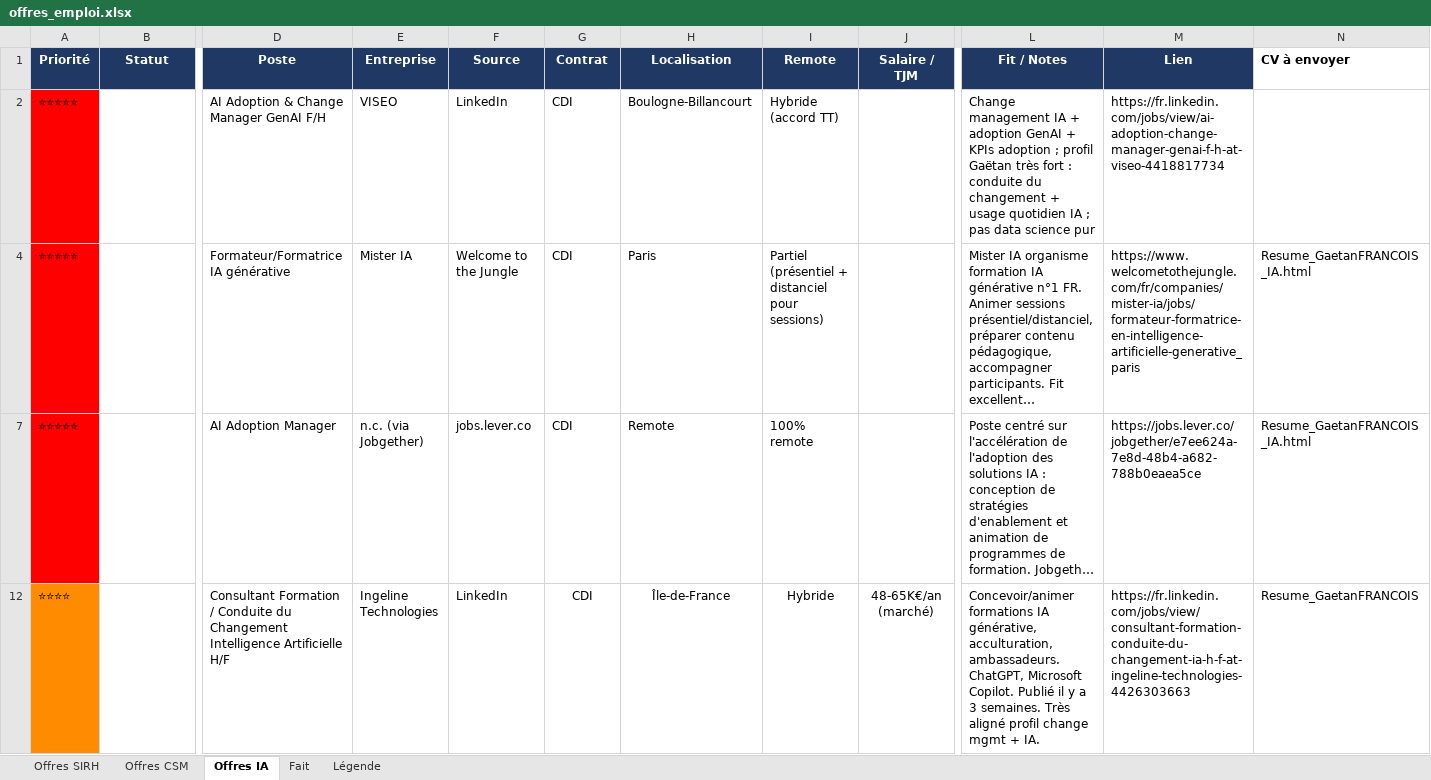
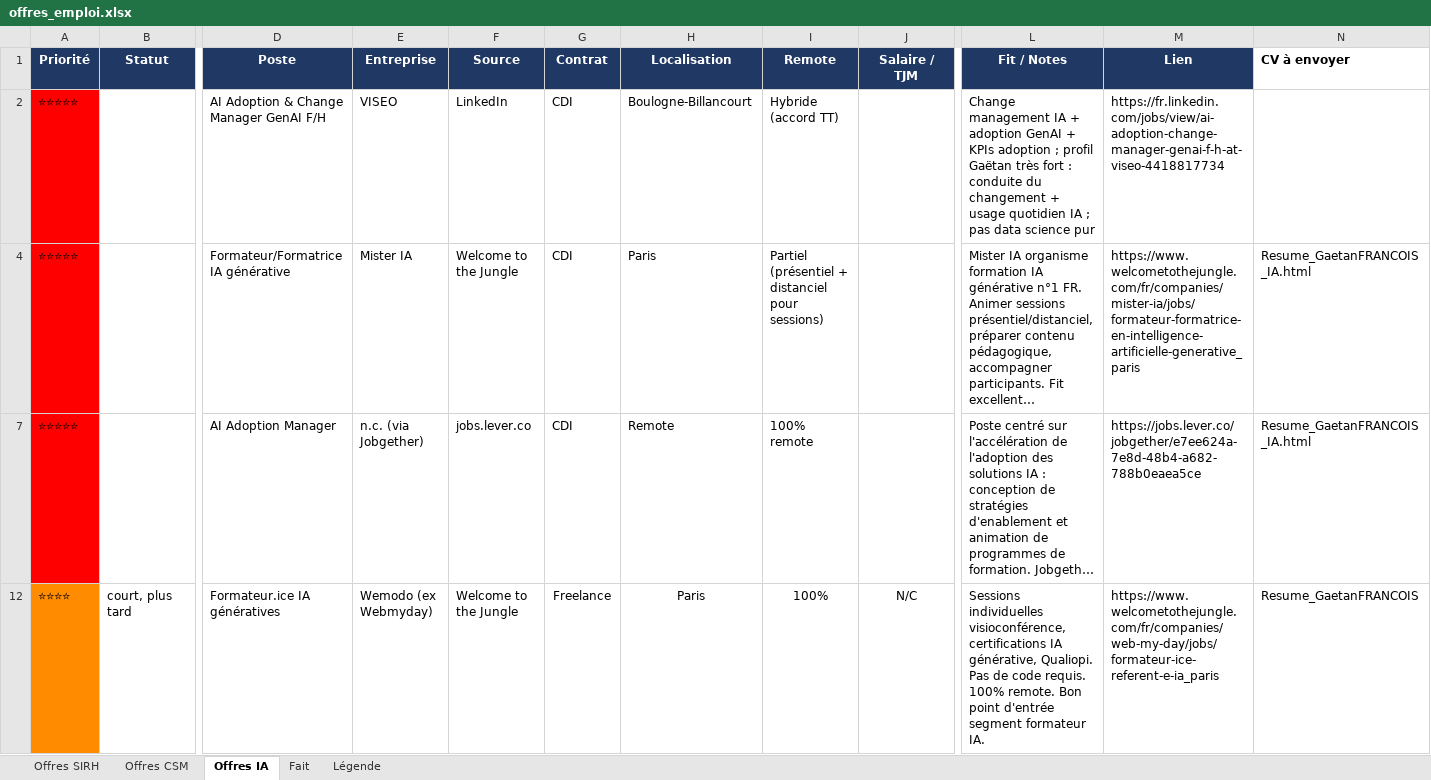
Before and after one commit to MisterZogs/recherche-taf, an Excel workbook: offres_emploi.xlsx, sheet Offres IA, drawn as a sheet; only a part is shown, gaps mark what is left out; long unchanged cells end in …; values as stored, in another font and other column widths than the file's, no borders; removed rows and columns are numbered as before the commit, all else as after; rows hold the shown columns only; the diff covers the shown part only; the diff names each change by its address in the sheet, - before the commit and + after, or states it on an @@ line.

```diff
--- a/offres_emploi.xlsx (sheet Offres IA)
+++ b/offres_emploi.xlsx (sheet Offres IA)
@@ row 12 hidden: ⭐⭐⭐⭐ |  | Consultant Formation / Conduite du Changement Intelligence Artificielle H/F | Ingeline Technologies | LinkedIn | CDI | Île-de-France | Hybride | 48-65K€/an (marché) | Concevoir/animer formations IA générative, acculturation, ambassadeurs. ChatGPT, Microsoft Copilot. Publié il y a 3 semaines. Très aligné profil change mgmt + IA. | https://fr.linkedin.com/jobs/view/consultant-formation-conduite-du-changement-ia-h-f-at-ingeline-technologies-4426303663 | Resume_GaetanFRANCOIS @@
@@ row 12 unhidden: ⭐⭐⭐⭐ | court, plus tard | Formateur.ice IA génératives | Wemodo (ex Webmyday) | Welcome to the Jungle | Freelance | Paris | 100% | N/C | Sessions individuelles visioconférence, certifications IA générative, Qualiopi. Pas de code requis. 100% remote. Bon point d'entrée segment formateur IA. | https://www.welcometothejungle.com/fr/companies/web-my-day/jobs/formateur-ice-referent-e-ia_paris | Resume_GaetanFRANCOIS @@
```
Also changed, not shown: 1 added row, 3 hidden or unhidden rows and 24 edited cells elsewhere in this sheet, sheet Offres SIRH, sheet Offres CSM, hidden cells, 1 other file.
